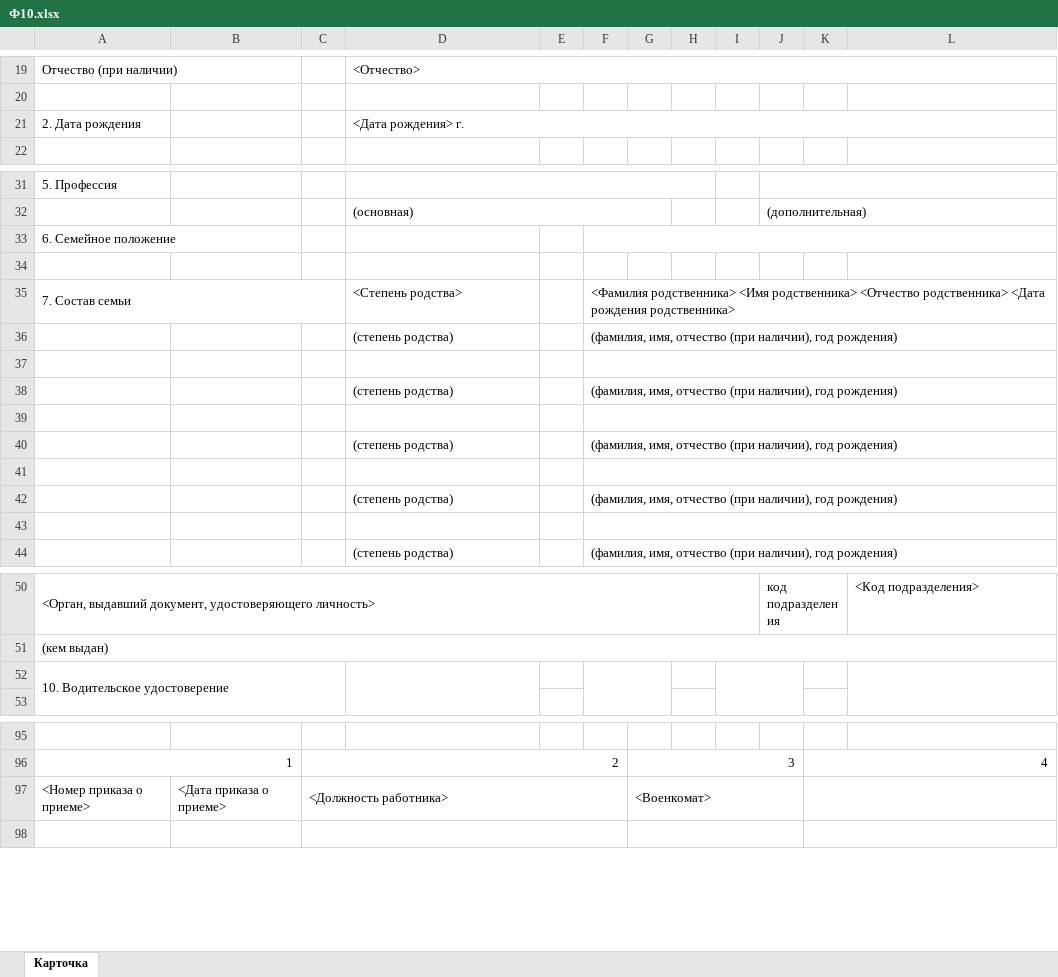
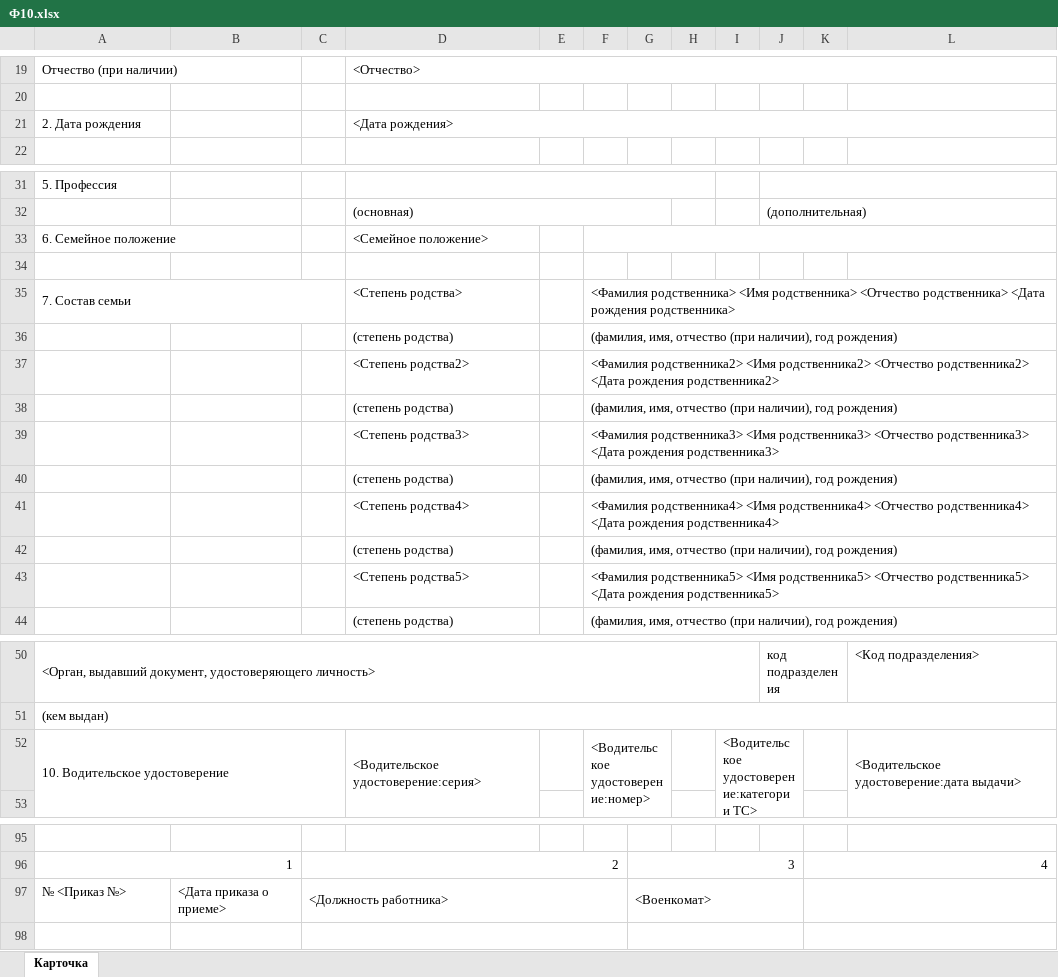
Before and after one commit to AprioriRobots/NewEmployee, an Excel workbook: military_registr/input_samples/Ф10.xlsx, sheet Карточка, drawn as a sheet; only a part is shown, gaps mark what is left out; values as stored, in another font and other column widths than the file's, no cell formats; removed rows and columns are numbered as before the commit, all else as after; the diff names each change by its address in the sheet, - before the commit and + after, or states it on an @@ line.

```diff
--- a/military_registr/input_samples/Ф10.xlsx (sheet Карточка)
+++ b/military_registr/input_samples/Ф10.xlsx (sheet Карточка)
-D21: <Дата рождения> г.
+D21: <Дата рождения>
-D33: (empty)
+D33: <Семейное положение>
-row 37: (empty)
+row 37:  |  |  | <Степень родства2> |  | <Фамилия родственника2> <Имя родственника2> <Отчество родственника2> <Дата рождения родственника2>
-row 39: (empty)
+row 39:  |  |  | <Степень родства3> |  | <Фамилия родственника3> <Имя родственника3> <Отчество родственника3> <Дата рождения родственника3>
-row 41: (empty)
+row 41:  |  |  | <Степень родства4> |  | <Фамилия родственника4> <Имя родственника4> <Отчество родственника4> <Дата рождения родственника4>
-row 43: (empty)
+row 43:  |  |  | <Степень родства5> |  | <Фамилия родственника5> <Имя родственника5> <Отчество родственника5> <Дата рождения родственника5>
-row 52: 10. Водительское удостоверение
+row 52: 10. Водительское удостоверение |  |  | <Водительское удостоверение:серия> |  | <Водительское удостоверение:номер> |  |  | <Водительское удостоверение:категории ТС> |  |  | <Водительское удостоверение:дата выдачи>
-A97: <Номер приказа о приеме>
+A97: № <Приказ №>
```
Also changed, not shown: cell formats, formul_tkrf/input_sample/Формулировки для трудового договора.xlsx, military_registr/input_samples/Письмо 13.xlsx, 48 other files.
